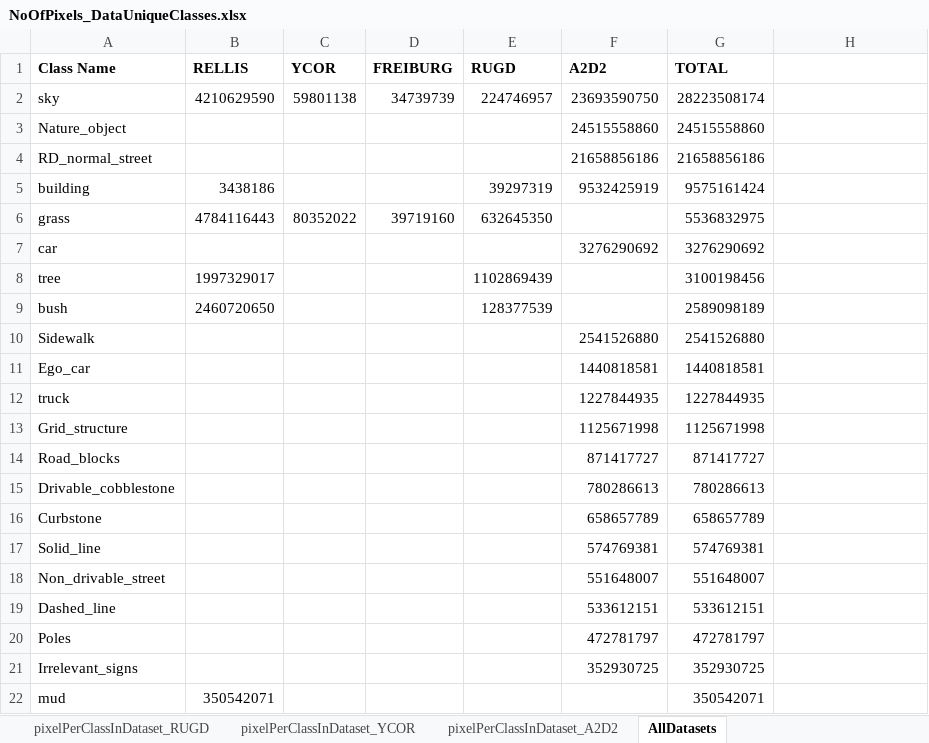
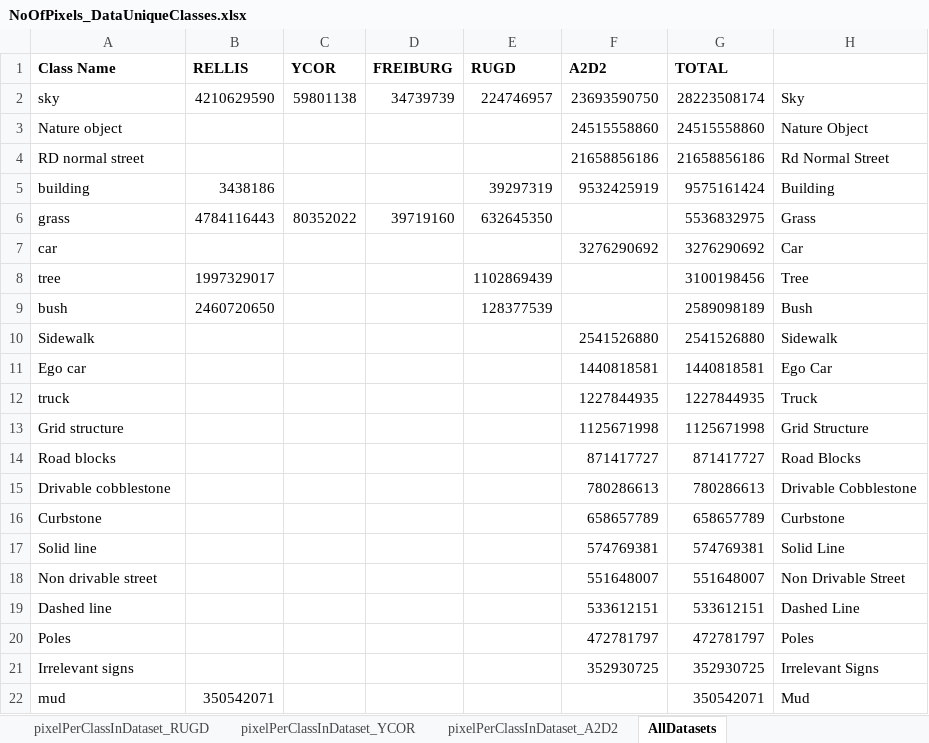
Before and after one commit to tamu-edu/ORATOR-ATLAS, an Excel workbook: Testing/results/NoOfPixels_DataUniqueClasses.xlsx, sheet AllDatasets, drawn as a sheet; only a part is shown; values as stored, in another font and other column widths than the file's, no borders; charts and pictures not drawn; the diff covers the shown part only; the diff names each change by its address in the sheet, - before the commit and + after, or states it on an @@ line.

```diff
--- a/Testing/results/NoOfPixels_DataUniqueClasses.xlsx (sheet AllDatasets)
+++ b/Testing/results/NoOfPixels_DataUniqueClasses.xlsx (sheet AllDatasets)
-H2: (empty)
+H2: Sky
-A3 (Class Name): Nature_object
+A3 (Class Name): Nature object
-H3: (empty)
+H3: Nature Object
-A4 (Class Name): RD_normal_street
+A4 (Class Name): RD normal street
-H4: (empty)
+H4: Rd Normal Street
-H5: (empty)
+H5: Building
-H6: (empty)
+H6: Grass
-H7: (empty)
+H7: Car
-H8: (empty)
+H8: Tree
-H9: (empty)
+H9: Bush
-H10: (empty)
+H10: Sidewalk
-A11 (Class Name): Ego_car
+A11 (Class Name): Ego car
-H11: (empty)
+H11: Ego Car
-H12: (empty)
+H12: Truck
-A13 (Class Name): Grid_structure
+A13 (Class Name): Grid structure
-H13: (empty)
+H13: Grid Structure
-A14 (Class Name): Road_blocks
+A14 (Class Name): Road blocks
-H14: (empty)
+H14: Road Blocks
-A15 (Class Name): Drivable_cobblestone
+A15 (Class Name): Drivable cobblestone
-H15: (empty)
+H15: Drivable Cobblestone
-H16: (empty)
+H16: Curbstone
-A17 (Class Name): Solid_line
+A17 (Class Name): Solid line
-H17: (empty)
+H17: Solid Line
-A18 (Class Name): Non_drivable_street
+A18 (Class Name): Non drivable street
-H18: (empty)
+H18: Non Drivable Street
-A19 (Class Name): Dashed_line
+A19 (Class Name): Dashed line
-H19: (empty)
+H19: Dashed Line
-H20: (empty)
+H20: Poles
-A21 (Class Name): Irrelevant_signs
+A21 (Class Name): Irrelevant signs
-H21: (empty)
+H21: Irrelevant Signs
-H22: (empty)
+H22: Mud
```
Also changed, not shown: 79 edited cells elsewhere in this sheet, charts or pictures, Testing/results/NoOfPixels_Data.xlsx.
